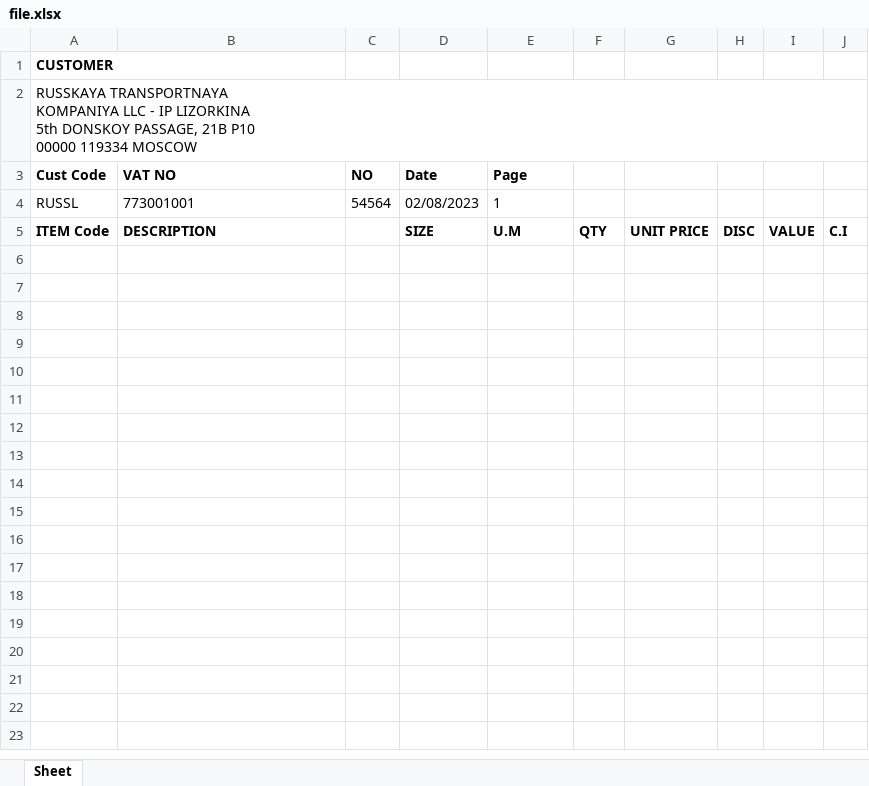
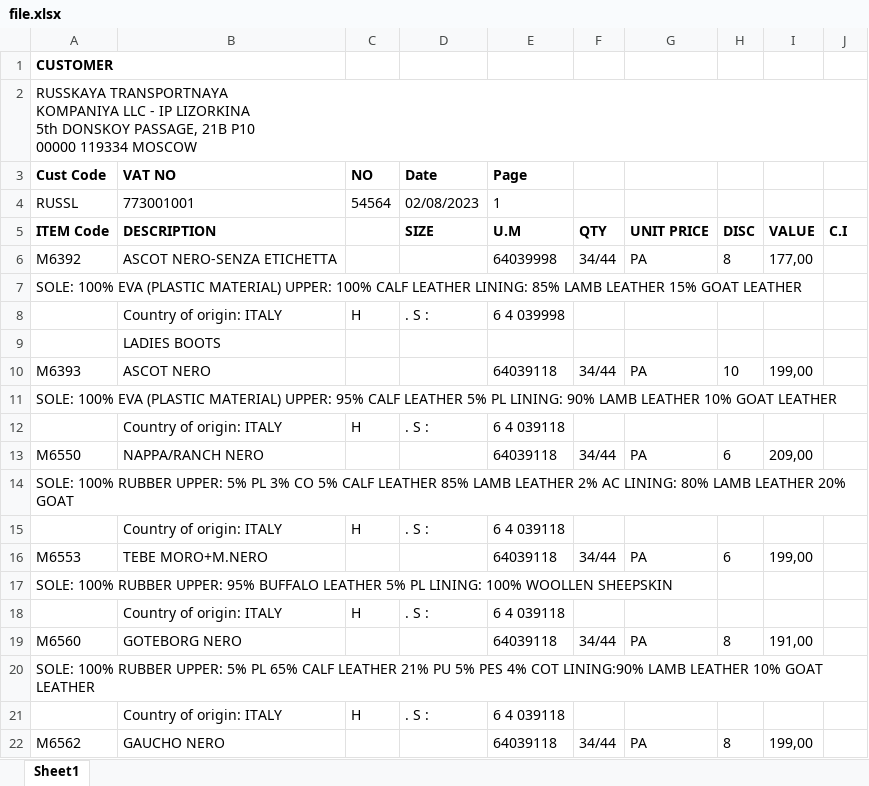
Before and after one commit to AleksandrBychenko/PDFToExcel_Table, an Excel workbook: file.xlsx, sheet Sheet1, drawn as a sheet; only a part is shown; values as stored, in another font and other column widths than the file's, no borders; the diff covers the shown part only; the diff names each change by its address in the sheet, - before the commit and + after, or states it on an @@ line.

```diff
--- a/file.xlsx (sheet Sheet1)
+++ b/file.xlsx (sheet Sheet1)
-sheet tab: Sheet
+sheet tab: Sheet1
+row 6: M6392 | ASCOT NERO-SENZA ETICHETTA |  |  | 64039998 | 34/44 | PA | 8 | 177,00
+row 7: SOLE: 100% EVA (PLASTIC MATERIAL) UPPER: 100% CALF LEATHER LINING: 85% LAMB LEATHER 15% GOAT LEATHER
+row 8:  | Country of origin: ITALY | H | . S : | 6 4 039998
+row 9:  | LADIES BOOTS
+row 10: M6393 | ASCOT NERO |  |  | 64039118 | 34/44 | PA | 10 | 199,00
+row 11: SOLE: 100% EVA (PLASTIC MATERIAL) UPPER: 95% CALF LEATHER 5% PL LINING: 90% LAMB LEATHER 10% GOAT LEATHER
+row 12:  | Country of origin: ITALY | H | . S : | 6 4 039118
+row 13: M6550 | NAPPA/RANCH NERO |  |  | 64039118 | 34/44 | PA | 6 | 209,00
+row 14: SOLE: 100% RUBBER UPPER: 5% PL 3% CO 5% CALF LEATHER 85% LAMB LEATHER 2% AC LINING: 80% LAMB LEATHER 20% GOAT
+row 15:  | Country of origin: ITALY | H | . S : | 6 4 039118
+row 16: M6553 | TEBE MORO+M.NERO |  |  | 64039118 | 34/44 | PA | 6 | 199,00
+row 17: SOLE: 100% RUBBER UPPER: 95% BUFFALO LEATHER 5% PL LINING: 100% WOOLLEN SHEEPSKIN
+row 18:  | Country of origin: ITALY | H | . S : | 6 4 039118
+row 19: M6560 | GOTEBORG NERO |  |  | 64039118 | 34/44 | PA | 8 | 191,00
+row 20: SOLE: 100% RUBBER UPPER: 5% PL 65% CALF LEATHER 21% PU 5% PES 4% COT LINING:90% LAMB LEATHER 10% GOAT LEATHER
+row 21:  | Country of origin: ITALY | H | . S : | 6 4 039118
+row 22: M6562 | GAUCHO NERO |  |  | 64039118 | 34/44 | PA | 8 | 199,00
```
Also changed, not shown: 11 added rows elsewhere in this sheet, 1 other file.
